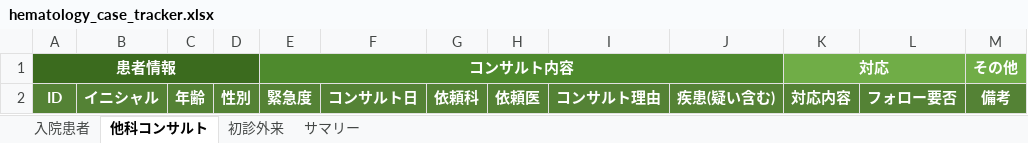
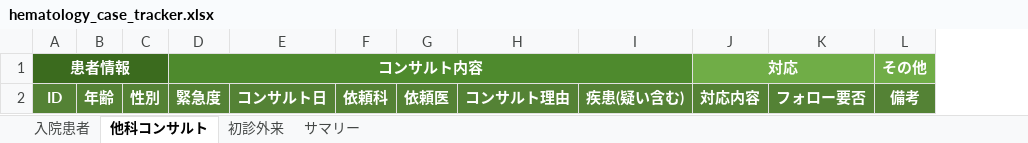
Before and after one commit to awkward37/hyponatremia-tool, an Excel workbook: hematology_case_tracker.xlsx, sheet 他科コンサルト, drawn as a sheet; values as stored, in another font and other column widths than the file's, no borders; conditional formats not drawn; the diff names each change by its address in the sheet, - before the commit and + after, or states it on an @@ line.

```diff
--- a/hematology_case_tracker.xlsx (sheet 他科コンサルト)
+++ b/hematology_case_tracker.xlsx (sheet 他科コンサルト)
-column B, row 2: イニシャル
```
Also changed, not shown: sheet サマリー, sheet 入院患者, sheet 初診外来.
